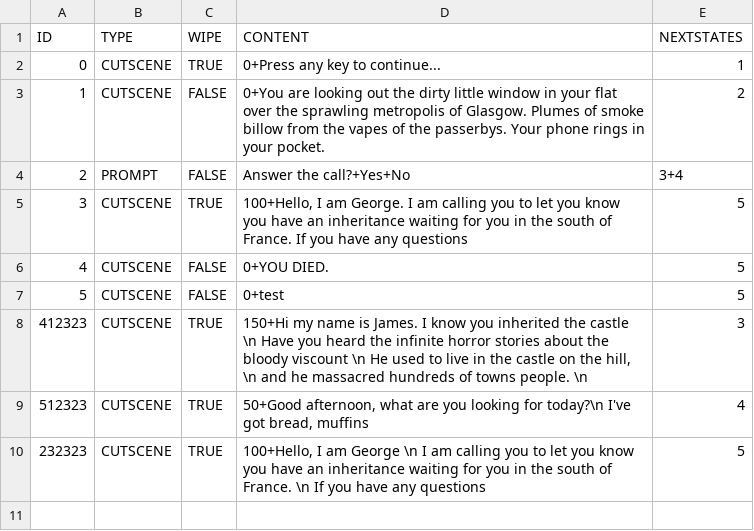
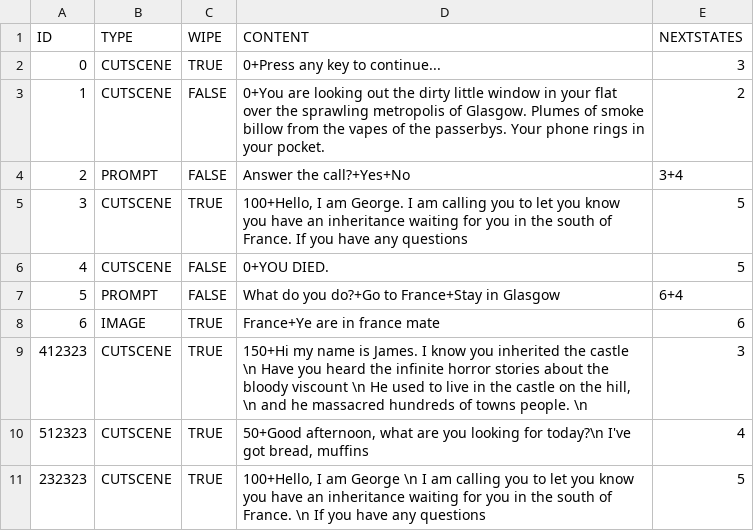
Before and after one commit to ajclyall/hackathon2022, a CSV file: states.csv, drawn as a sheet.

```diff
--- a/states.csv
+++ b/states.csv
@@ -1,3 +1,3 @@
 ID,TYPE,WIPE,CONTENT,NEXTSTATES
-0,CUTSCENE,TRUE,0+Press any key to continue...,1
+0,CUTSCENE,TRUE,0+Press any key to continue...,3
 1,CUTSCENE,FALSE,0+You are looking out the dirty little window in your flat over the sprawling metropolis of Glasgow. Plumes of smoke billow from the vapes of the passerbys. Your phone rings in your pocket.,2
@@ -6,3 +6,4 @@ ID,TYPE,WIPE,CONTENT,NEXTSTATES
 4,CUTSCENE,FALSE,0+YOU DIED.,5
-5,CUTSCENE,FALSE,0+test,5
+5,PROMPT,FALSE,What do you do?+Go to France+Stay in Glasgow,6+4
+6,IMAGE,TRUE,France+Ye are in france mate,6
 412323,CUTSCENE,TRUE,"150+Hi my name is James. I know you inherited the castle \n Have you heard the infinite horror stories about the bloody viscount \n He used to live in the castle on the hill, \n and he massacred hundreds of towns people. \n",3
```
Also changed, not shown: 3 other files.
